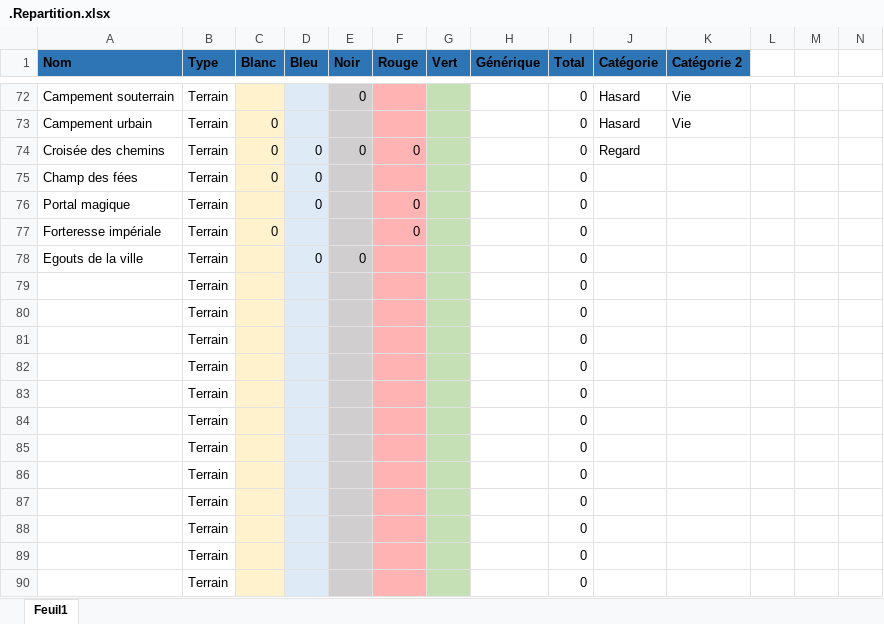
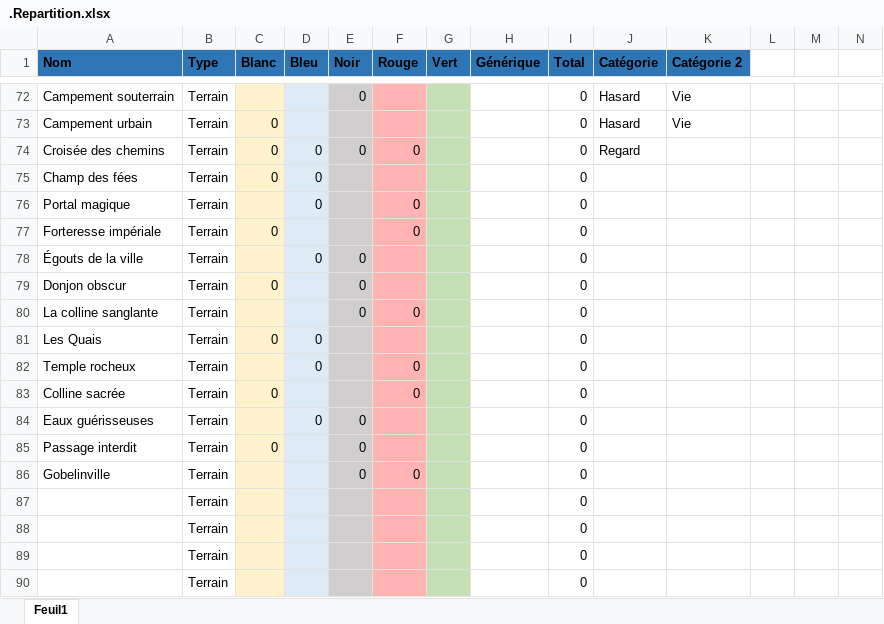
Before and after one commit to Gandalf-le-Gris/HoF2_EDH, an Excel workbook: WIP/.Repartition.xlsx, sheet Feuil1, drawn as a sheet; only a part is shown, gaps mark what is left out; values as stored, in another font and other column widths than the file's, no borders; charts and pictures not drawn; removed rows and columns are numbered as before the commit, all else as after; rows hold the shown columns only; the diff names each change by its address in the sheet, - before the commit and + after, or states it on an @@ line.

```diff
--- a/WIP/.Repartition.xlsx (sheet Feuil1)
+++ b/WIP/.Repartition.xlsx (sheet Feuil1)
-A78 (Nom): Egouts de la ville
+A78 (Nom): Égouts de la ville
-row 79:  | Terrain |  |  |  |  |  |  | 0
-row 80:  | Terrain |  |  |  |  |  |  | 0
-row 81:  | Terrain |  |  |  |  |  |  | 0
-row 82:  | Terrain |  |  |  |  |  |  | 0
-row 83:  | Terrain |  |  |  |  |  |  | 0
-row 84:  | Terrain |  |  |  |  |  |  | 0
-row 85:  | Terrain |  |  |  |  |  |  | 0
-row 86:  | Terrain |  |  |  |  |  |  | 0
+row 79: Donjon obscur | Terrain | 0 |  | 0 |  |  |  | 0
+row 80: La colline sanglante | Terrain |  |  | 0 | 0 |  |  | 0
+row 81: Les Quais | Terrain | 0 | 0 |  |  |  |  | 0
+row 82: Temple rocheux | Terrain |  | 0 |  | 0 |  |  | 0
+row 83: Colline sacrée | Terrain | 0 |  |  | 0 |  |  | 0
+row 84: Eaux guérisseuses | Terrain |  | 0 | 0 |  |  |  | 0
+row 85: Passage interdit | Terrain | 0 |  | 0 |  |  |  | 0
+row 86: Gobelinville | Terrain |  |  | 0 | 0 |  |  | 0
```
Also changed, not shown: charts or pictures, 20 other files.
